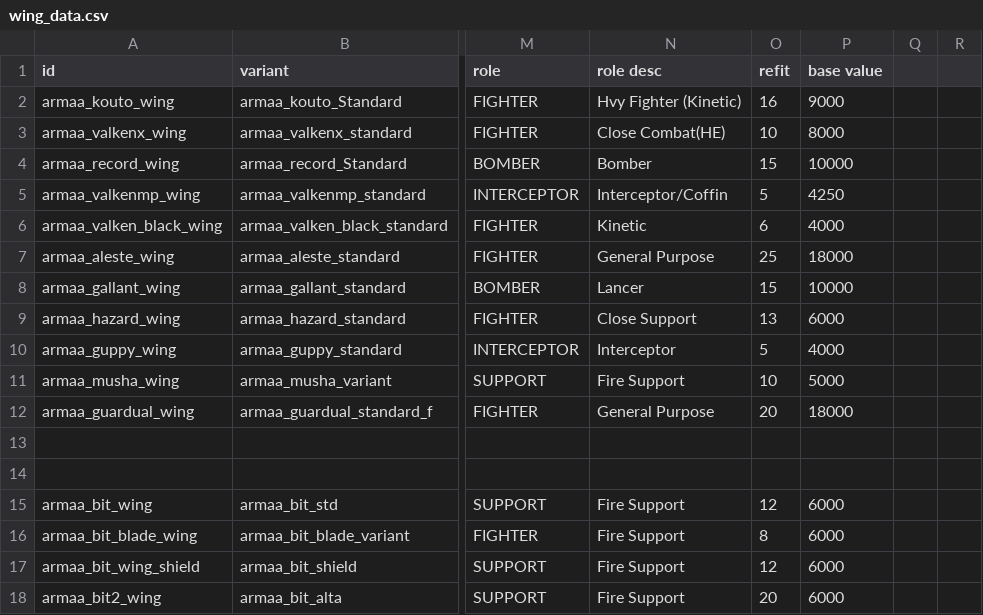
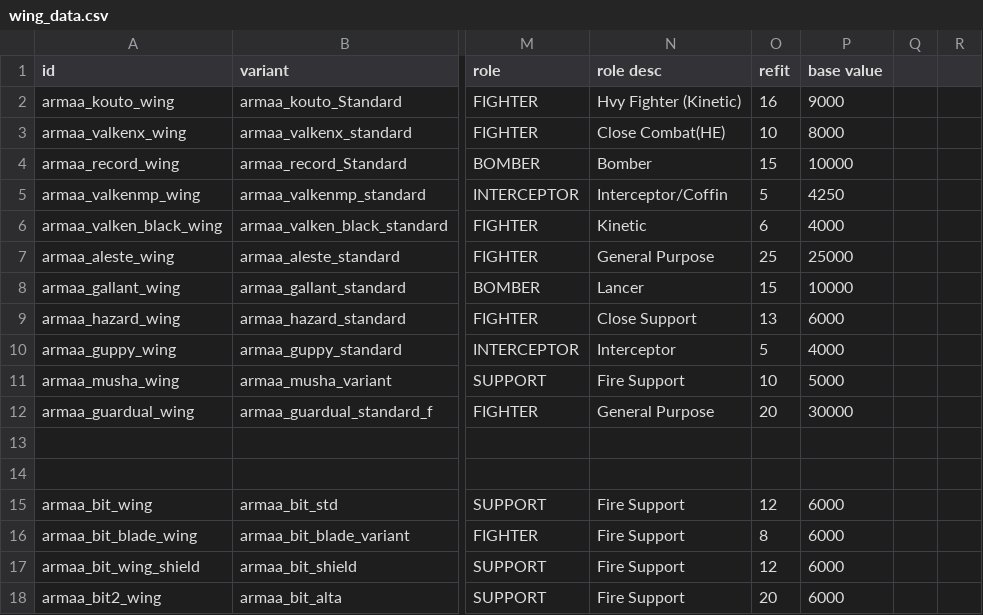
Before and after one commit to gomarz/SS-armaa, a CSV file: data/hulls/wing_data.csv, drawn as a sheet; only a part is shown, gaps mark what is left out; the diff names each change by its address in the sheet, - before the commit and + after, or states it on an @@ line.

```diff
--- a/data/hulls/wing_data.csv
+++ b/data/hulls/wing_data.csv
-P7 (base value): 18000
+P7 (base value): 25000
-P12 (base value): 18000
+P12 (base value): 30000
```
Also changed, not shown: data/campaign/rules.csv, 5 other files.
